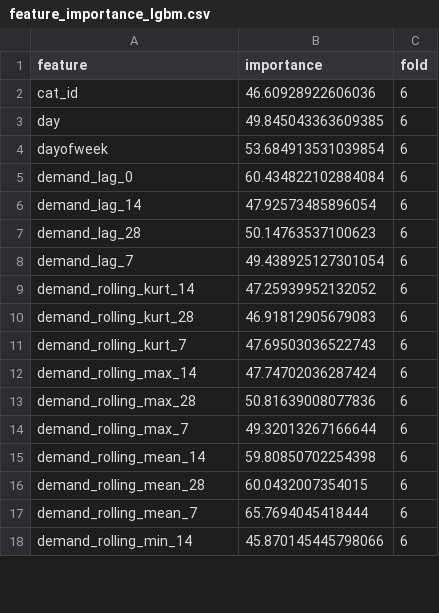
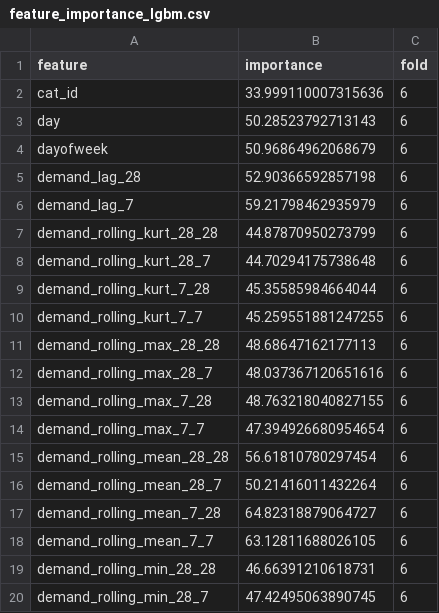
Before and after one commit to MitsuruFujiwara/M5-Forecasting-Accuracy, a CSV file: imp/feature_importance_lgbm.csv, drawn as a sheet; only a part is shown; the diff covers the shown part only.

```diff
--- a/imp/feature_importance_lgbm.csv
+++ b/imp/feature_importance_lgbm.csv
@@ -1,18 +1,20 @@
 feature,importance,fold
-cat_id,46.60928922606036,6
-day,49.845043363609385,6
-dayofweek,53.684913531039854,6
-demand_lag_0,60.434822102884084,6
-demand_lag_14,47.92573485896054,6
-demand_lag_28,50.14763537100623,6
-demand_lag_7,49.438925127301054,6
-demand_rolling_kurt_14,47.25939952132052,6
-demand_rolling_kurt_28,46.91812905679083,6
-demand_rolling_kurt_7,47.69503036522743,6
-demand_rolling_max_14,47.74702036287424,6
-demand_rolling_max_28,50.81639008077836,6
-demand_rolling_max_7,49.32013267166644,6
-demand_rolling_mean_14,59.80850702254398,6
-demand_rolling_mean_28,60.0432007354015,6
-demand_rolling_mean_7,65.7694045418444,6
-demand_rolling_min_14,45.870145445798066,6
+cat_id,33.999110007315636,6
+day,50.28523792713143,6
+dayofweek,50.96864962068679,6
+demand_lag_28,52.90366592857198,6
+demand_lag_7,59.21798462935979,6
+demand_rolling_kurt_28_28,44.87870950273799,6
+demand_rolling_kurt_28_7,44.70294175738648,6
+demand_rolling_kurt_7_28,45.35585984664044,6
+demand_rolling_kurt_7_7,45.259551881247255,6
+demand_rolling_max_28_28,48.68647162177113,6
+demand_rolling_max_28_7,48.037367120651616,6
+demand_rolling_max_7_28,48.763218040827155,6
+demand_rolling_max_7_7,47.394926680954654,6
+demand_rolling_mean_28_28,56.61810780297454,6
+demand_rolling_mean_28_7,50.21416011432264,6
+demand_rolling_mean_7_28,64.82318879064727,6
+demand_rolling_mean_7_7,63.12811688026105,6
+demand_rolling_min_28_28,46.66391210618731,6
+demand_rolling_min_28_7,47.42495063890745,6
```
Also changed, not shown: 2 added rows and 52 edited cells elsewhere in this file, imp/feature_importance_lgbm_all_data.csv, 3 other files.
